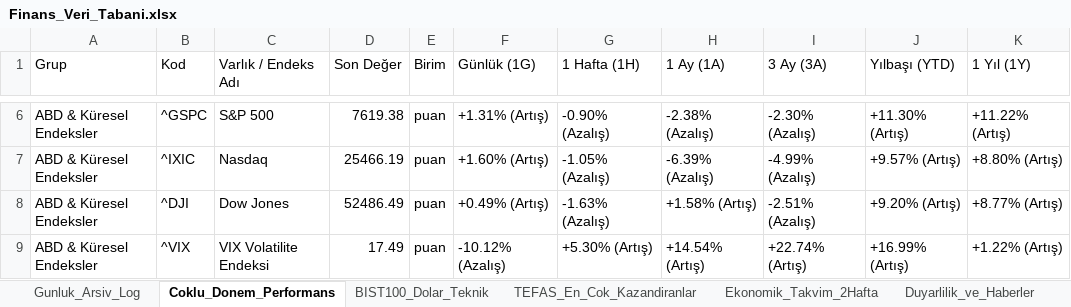
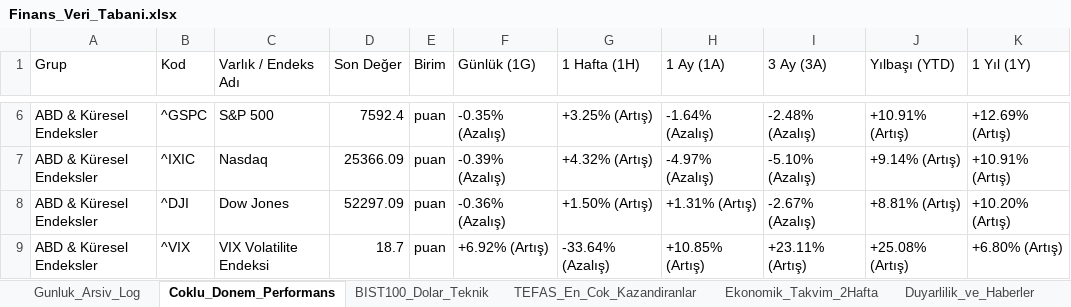
Before and after one commit to dorukcirit/DCfinans, an Excel workbook: docs/Finans_Veri_Tabani.xlsx, sheet Coklu_Donem_Performans, drawn as a sheet; only a part is shown, gaps mark what is left out; values as stored, in another font and other column widths than the file's, no cell formats; the diff covers the shown part only; the diff names each change by its address in the sheet, - before the commit and + after, or states it on an @@ line.

```diff
--- a/docs/Finans_Veri_Tabani.xlsx (sheet Coklu_Donem_Performans)
+++ b/docs/Finans_Veri_Tabani.xlsx (sheet Coklu_Donem_Performans)
-D6 (Son Değer): 7619.38
+D6 (Son Değer): 7592.4
-F6 (Günlük (1G)): +1.31% (Artış)
+F6 (Günlük (1G)): -0.35% (Azalış)
-G6 (1 Hafta (1H)): -0.90% (Azalış)
+G6 (1 Hafta (1H)): +3.25% (Artış)
-H6 (1 Ay (1A)): -2.38% (Azalış)
+H6 (1 Ay (1A)): -1.64% (Azalış)
-I6 (3 Ay (3A)): -2.30% (Azalış)
+I6 (3 Ay (3A)): -2.48% (Azalış)
-J6 (Yılbaşı (YTD)): +11.30% (Artış)
+J6 (Yılbaşı (YTD)): +10.91% (Artış)
-K6 (1 Yıl (1Y)): +11.22% (Artış)
+K6 (1 Yıl (1Y)): +12.69% (Artış)
-D7 (Son Değer): 25466.19
+D7 (Son Değer): 25366.09
-F7 (Günlük (1G)): +1.60% (Artış)
+F7 (Günlük (1G)): -0.39% (Azalış)
-G7 (1 Hafta (1H)): -1.05% (Azalış)
+G7 (1 Hafta (1H)): +4.32% (Artış)
-H7 (1 Ay (1A)): -6.39% (Azalış)
+H7 (1 Ay (1A)): -4.97% (Azalış)
-I7 (3 Ay (3A)): -4.99% (Azalış)
+I7 (3 Ay (3A)): -5.10% (Azalış)
-J7 (Yılbaşı (YTD)): +9.57% (Artış)
+J7 (Yılbaşı (YTD)): +9.14% (Artış)
-K7 (1 Yıl (1Y)): +8.80% (Artış)
+K7 (1 Yıl (1Y)): +10.91% (Artış)
-D8 (Son Değer): 52486.49
+D8 (Son Değer): 52297.09
-F8 (Günlük (1G)): +0.49% (Artış)
+F8 (Günlük (1G)): -0.36% (Azalış)
-G8 (1 Hafta (1H)): -1.63% (Azalış)
+G8 (1 Hafta (1H)): +1.50% (Artış)
-H8 (1 Ay (1A)): +1.58% (Artış)
+H8 (1 Ay (1A)): +1.31% (Artış)
-I8 (3 Ay (3A)): -2.51% (Azalış)
+I8 (3 Ay (3A)): -2.67% (Azalış)
-J8 (Yılbaşı (YTD)): +9.20% (Artış)
+J8 (Yılbaşı (YTD)): +8.81% (Artış)
-K8 (1 Yıl (1Y)): +8.77% (Artış)
+K8 (1 Yıl (1Y)): +10.20% (Artış)
-D9 (Son Değer): 17.49
+D9 (Son Değer): 18.7
-F9 (Günlük (1G)): -10.12% (Azalış)
+F9 (Günlük (1G)): +6.92% (Artış)
-G9 (1 Hafta (1H)): +5.30% (Artış)
+G9 (1 Hafta (1H)): -33.64% (Azalış)
-H9 (1 Ay (1A)): +14.54% (Artış)
+H9 (1 Ay (1A)): +10.85% (Artış)
-I9 (3 Ay (3A)): +22.74% (Artış)
+I9 (3 Ay (3A)): +23.11% (Artış)
-J9 (Yılbaşı (YTD)): +16.99% (Artış)
+J9 (Yılbaşı (YTD)): +25.08% (Artış)
-K9 (1 Yıl (1Y)): +1.22% (Artış)
+K9 (1 Yıl (1Y)): +6.80% (Artış)
```
Also changed, not shown: 148 edited cells elsewhere in this sheet, sheet Duyarlilik_ve_Haberler, sheet Ekonomik_Takvim_2Hafta, sheet Gunluk_Arsiv_Log, sheet BIST100_Dolar_Teknik, cell formats, raporlar/Finans_Veri_Tabani.xlsx, 7 other files.
